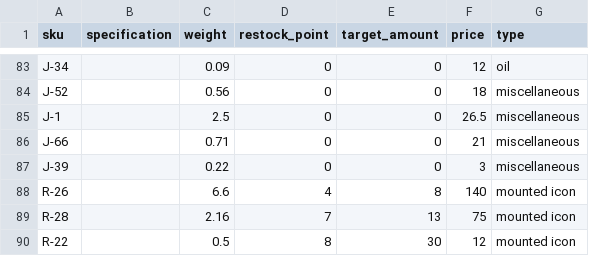
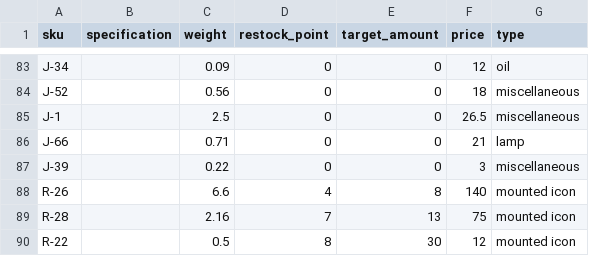
Before and after one commit to alexakarpov/htmshop, a CSV file: ecommerce/apps/inventory/data/BHJR.csv, drawn as a sheet; only a part is shown, gaps mark what is left out.

Commit message:
lamp not misc (though I hope we won't nedd csvs ever again)

```diff
--- a/ecommerce/apps/inventory/data/BHJR.csv
+++ b/ecommerce/apps/inventory/data/BHJR.csv
@@ -85,3 +85,3 @@ J-52,,0.56,0,0,18,miscellaneous
 J-1,,2.5,0,0,26.5,miscellaneous
-J-66,,0.71,0,0,21,miscellaneous
+J-66,,0.71,0,0,21,lamp
 J-39,,0.22,0,0,3,miscellaneous
```
